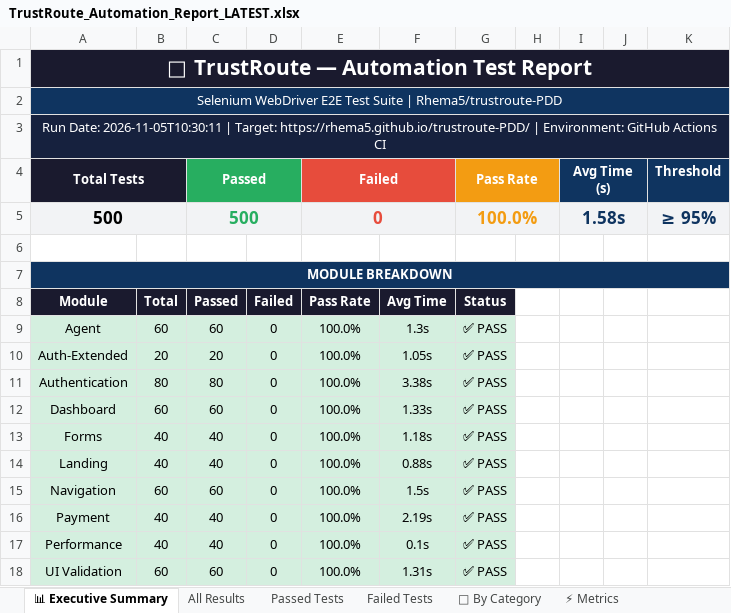
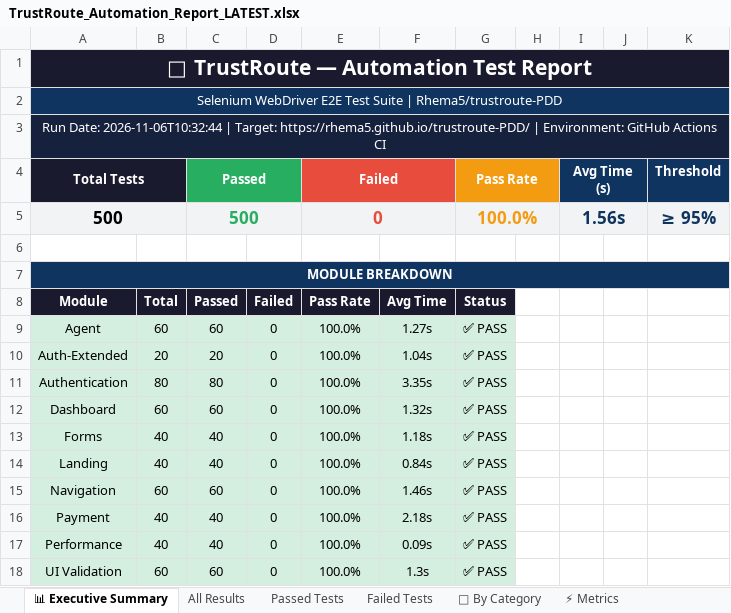
Before and after one commit to Rhema5/trustroute-PDD, an Excel workbook: Test Results/Excel/TrustRoute_Automation_Report_LATEST.xlsx, sheet 📊 Executive Summary, drawn as a sheet; values as stored, in another font and other column widths than the file's, no borders; the diff names each change by its address in the sheet, - before the commit and + after, or states it on an @@ line.

```diff
--- a/Test Results/Excel/TrustRoute_Automation_Report_LATEST.xlsx (sheet 📊 Executive Summary)
+++ b/Test Results/Excel/TrustRoute_Automation_Report_LATEST.xlsx (sheet 📊 Executive Summary)
-A3 (Total Tests): Run Date: 2026-11-05T10:30:11 | Target:…
+A3 (Total Tests): Run Date: 2026-11-06T10:32:44 | Target:…
-I5 (Avg Time (s)): 1.58s
+I5 (Avg Time (s)): 1.56s
-F9: 1.3s
+F9: 1.27s
-F10: 1.05s
+F10: 1.04s
-F11: 3.38s
+F11: 3.35s
-F12: 1.33s
+F12: 1.32s
-F14: 0.88s
+F14: 0.84s
-F15: 1.5s
+F15: 1.46s
-F16: 2.19s
+F16: 2.18s
-F17: 0.1s
+F17: 0.09s
-F18: 1.31s
+F18: 1.3s
```
Also changed, not shown: sheet All Results, sheet Passed Tests, sheet ⚡ Metrics, 4 other files.
